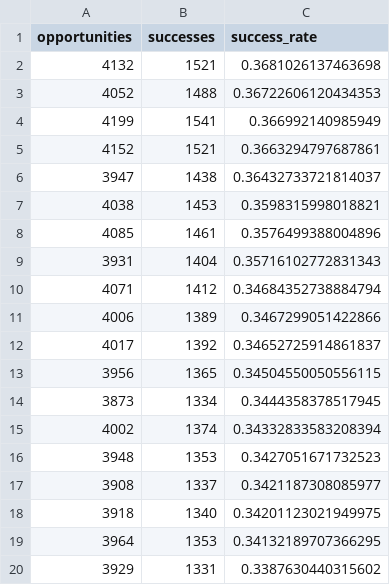
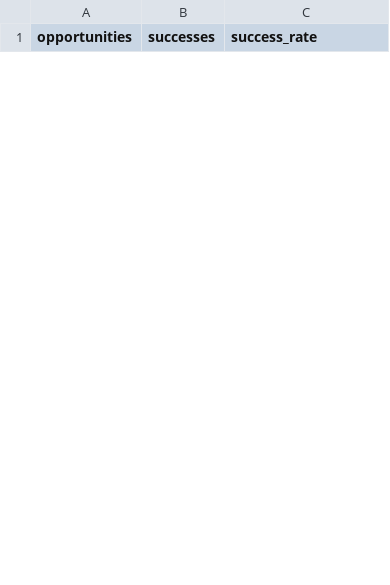
Before and after one commit to cadegadman/gadmananalytics, a CSV file: data/2026/team_leaderboard.csv, drawn as a sheet; only a part is shown; the diff covers the shown part only.

```diff
--- a/data/2026/team_leaderboard.csv
+++ b/data/2026/team_leaderboard.csv
@@ -1,20 +1 @@
 opportunities,successes,success_rate
-4132,1521,0.3681026137463698
-4052,1488,0.36722606120434353
-4199,1541,0.366992140985949
-4152,1521,0.3663294797687861
-3947,1438,0.36432733721814037
-4038,1453,0.3598315998018821
-4085,1461,0.3576499388004896
-3931,1404,0.35716102772831343
-4071,1412,0.34684352738884794
-4006,1389,0.3467299051422866
-4017,1392,0.34652725914861837
-3956,1365,0.34504550050556115
-3873,1334,0.3444358378517945
-4002,1374,0.34332833583208394
-3948,1353,0.3427051671732523
-3908,1337,0.3421187308085977
-3918,1340,0.34201123021949975
-3964,1353,0.34132189707366295
-3929,1331,0.3387630440315602
```
Also changed, not shown: 30 added rows and 11 removed rows elsewhere in this file, data/2026/player_leaderboard.csv.
